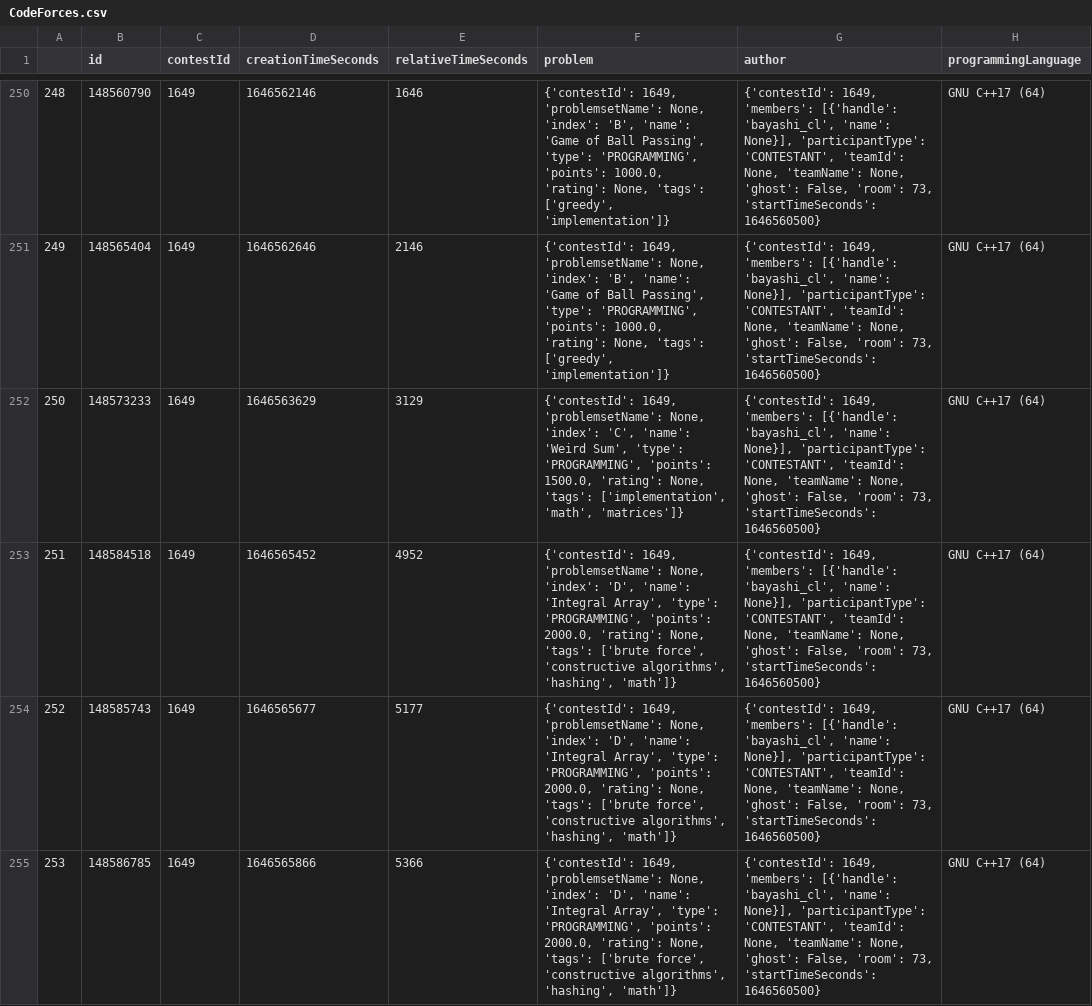
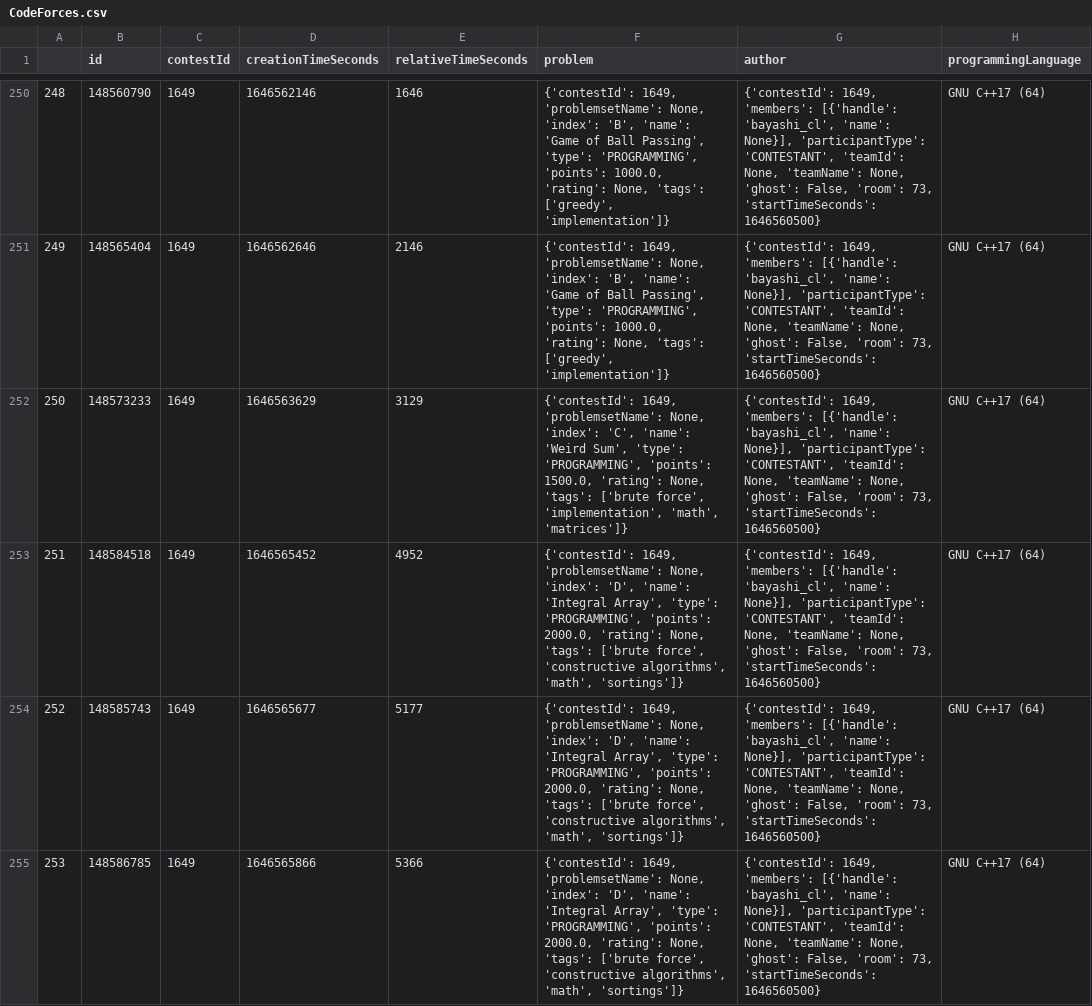
Before and after one commit to bayashi-cl/procon-submission, a CSV file: data/CodeForces.csv, drawn as a sheet; only a part is shown, gaps mark what is left out; the diff covers the shown part only; the diff names each change by its address in the sheet, - before the commit and + after, or states it on an @@ line.

Commit message:
update CodeForces.csv

```diff
--- a/data/CodeForces.csv
+++ b/data/CodeForces.csv
-F252 (problem): …None, 'tags': ['implementation', 'math', 'matrices']}
+F252 (problem): …None, 'tags': ['brute force', 'implementation', 'math', 'matrices']}
-F253:F255 (problem): …'constructive algorithms', 'hashing', 'math']}
+F253:F255 (problem): …'constructive algorithms', 'math', 'sortings']}
```
Also changed, not shown: 8 added rows and 1 edited cell elsewhere in this file.
